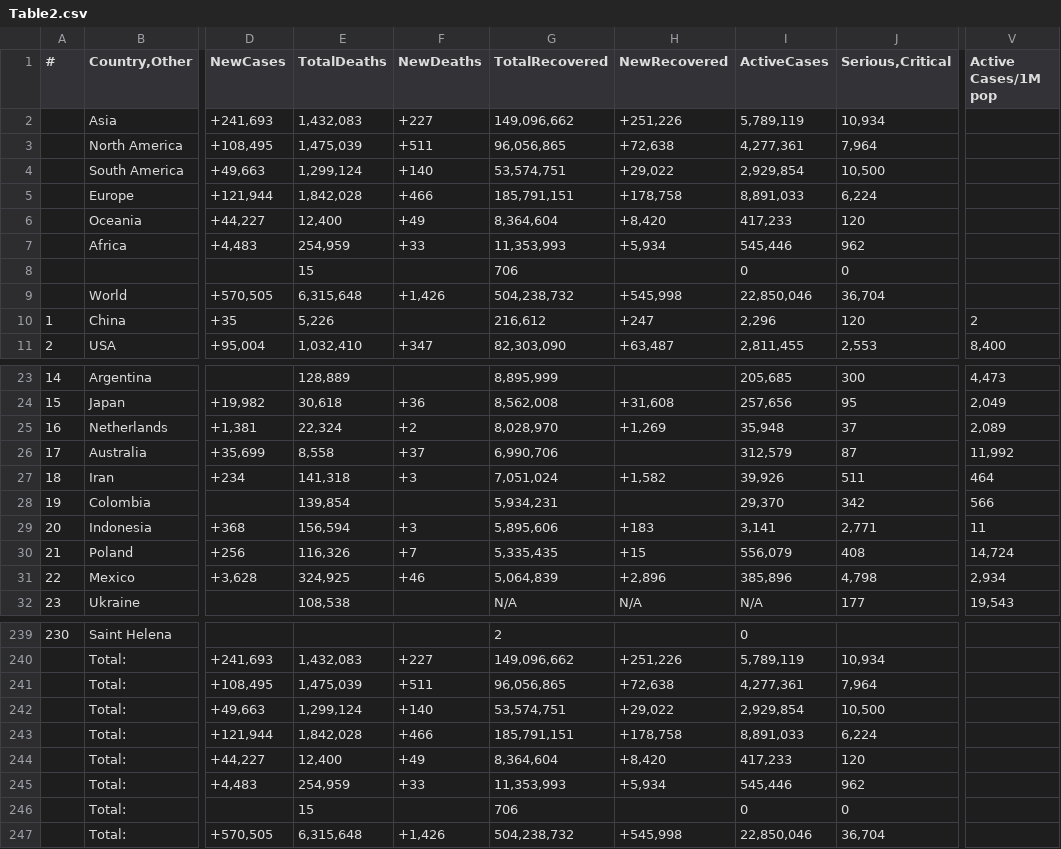
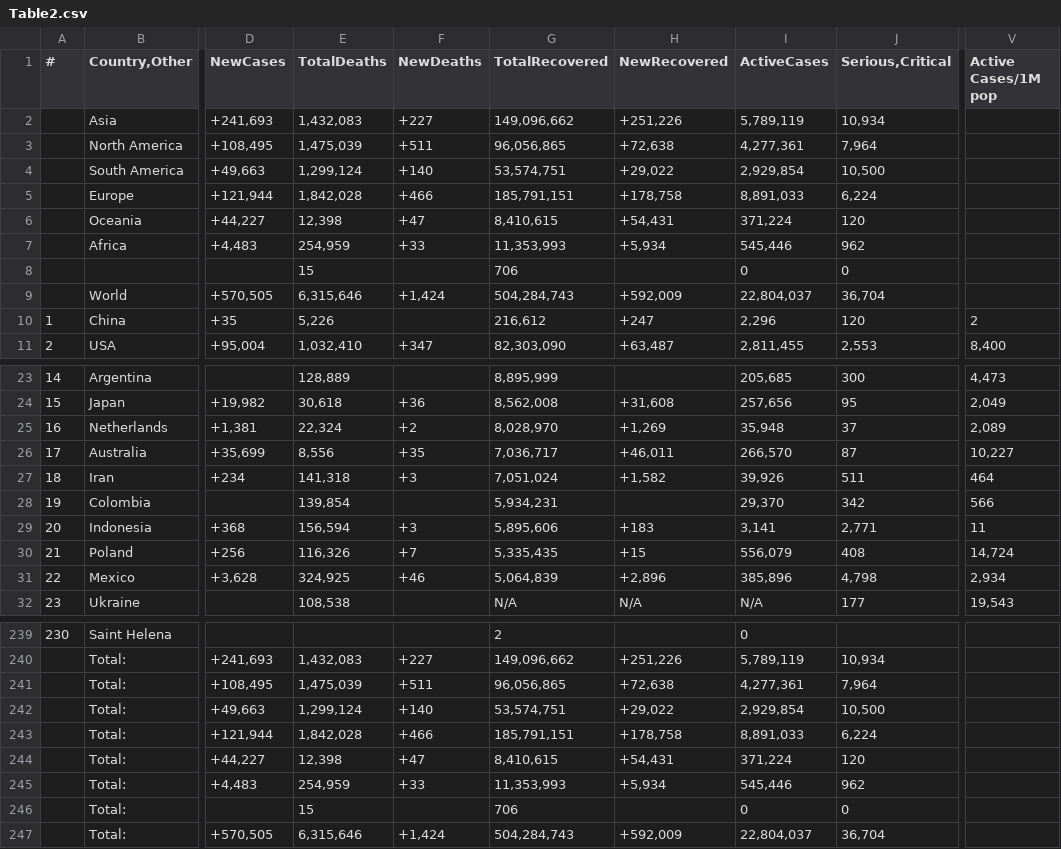
Before and after one commit to Covid-Data-API/Worldometer-Covid-Data-API, a CSV file: Table2.csv, drawn as a sheet; only a part is shown, gaps mark what is left out; the diff names each change by its address in the sheet, - before the commit and + after, or states it on an @@ line.

```diff
--- a/Table2.csv
+++ b/Table2.csv
-E6 (TotalDeaths): 12,400
+E6 (TotalDeaths): 12,398
-F6 (NewDeaths): +49
+F6 (NewDeaths): +47
-G6 (TotalRecovered): 8,364,604
+G6 (TotalRecovered): 8,410,615
-H6 (NewRecovered): +8,420
+H6 (NewRecovered): +54,431
-I6 (ActiveCases): 417,233
+I6 (ActiveCases): 371,224
-E9 (TotalDeaths): 6,315,648
+E9 (TotalDeaths): 6,315,646
-F9 (NewDeaths): +1,426
+F9 (NewDeaths): +1,424
-G9 (TotalRecovered): 504,238,732
+G9 (TotalRecovered): 504,284,743
-H9 (NewRecovered): +545,998
+H9 (NewRecovered): +592,009
-I9 (ActiveCases): 22,850,046
+I9 (ActiveCases): 22,804,037
-E26 (TotalDeaths): 8,558
+E26 (TotalDeaths): 8,556
-F26 (NewDeaths): +37
+F26 (NewDeaths): +35
-G26 (TotalRecovered): 6,990,706
+G26 (TotalRecovered): 7,036,717
-H26 (NewRecovered): (empty)
+H26 (NewRecovered): +46,011
-I26 (ActiveCases): 312,579
+I26 (ActiveCases): 266,570
-V26 (Active Cases/1M pop): 11,992
+V26 (Active Cases/1M pop): 10,227
-E244 (TotalDeaths): 12,400
+E244 (TotalDeaths): 12,398
-F244 (NewDeaths): +49
+F244 (NewDeaths): +47
-G244 (TotalRecovered): 8,364,604
+G244 (TotalRecovered): 8,410,615
-H244 (NewRecovered): +8,420
+H244 (NewRecovered): +54,431
-I244 (ActiveCases): 417,233
+I244 (ActiveCases): 371,224
-E247 (TotalDeaths): 6,315,648
+E247 (TotalDeaths): 6,315,646
-F247 (NewDeaths): +1,426
+F247 (NewDeaths): +1,424
-G247 (TotalRecovered): 504,238,732
+G247 (TotalRecovered): 504,284,743
-H247 (NewRecovered): +545,998
+H247 (NewRecovered): +592,009
-I247 (ActiveCases): 22,850,046
+I247 (ActiveCases): 22,804,037
```
Also changed, not shown: Table1.csv.
